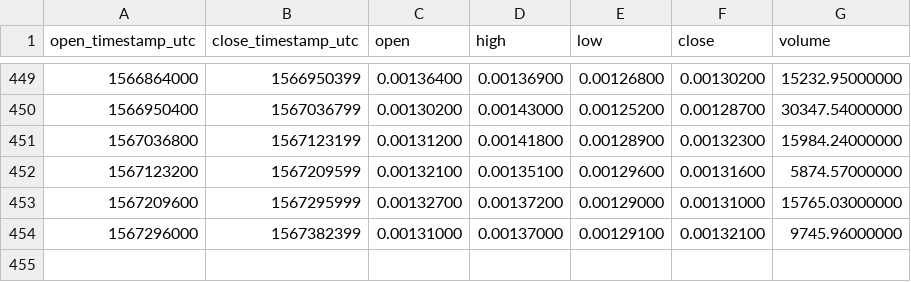
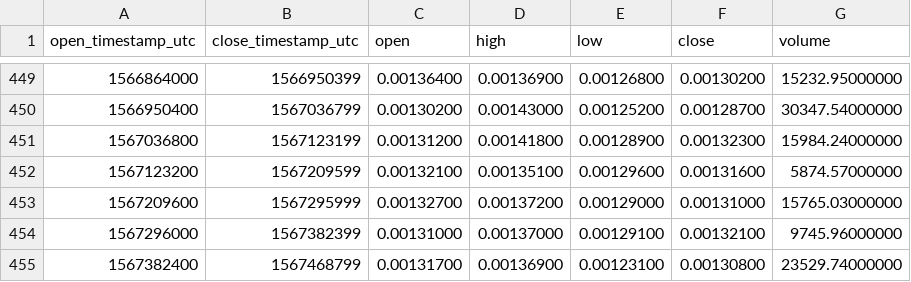
Before and after one commit to cryptobigbro/binance-NXSETH, a CSV file: binance-NXSETH-1d.csv, drawn as a sheet; only a part is shown, gaps mark what is left out.

```diff
--- a/binance-NXSETH-1d.csv
+++ b/binance-NXSETH-1d.csv
@@ -454 +454,2 @@ open_timestamp_utc,close_timestamp_utc,open,high,low,close,volume
 1567296000,1567382399,0.00131000,0.00137000,0.00129100,0.00132100,9745.96000000
+1567382400,1567468799,0.00131700,0.00136900,0.00123100,0.00130800,23529.74000000
```
Also changed, not shown: binance-NXSETH-1h.csv.
